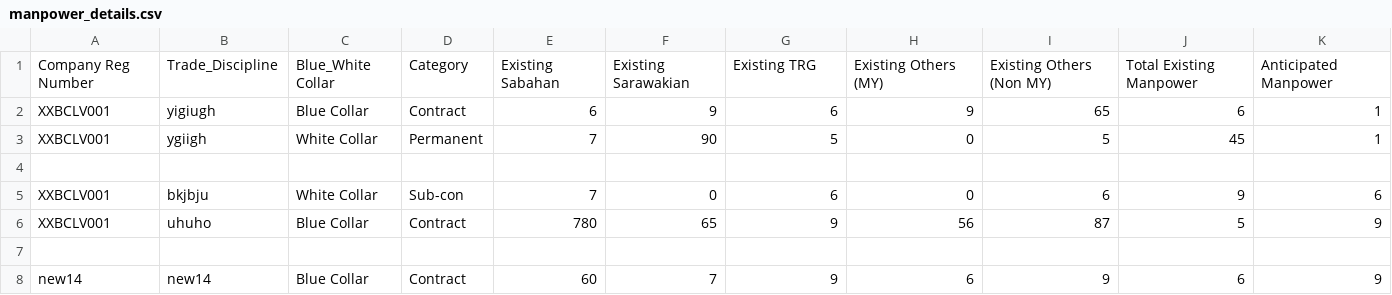
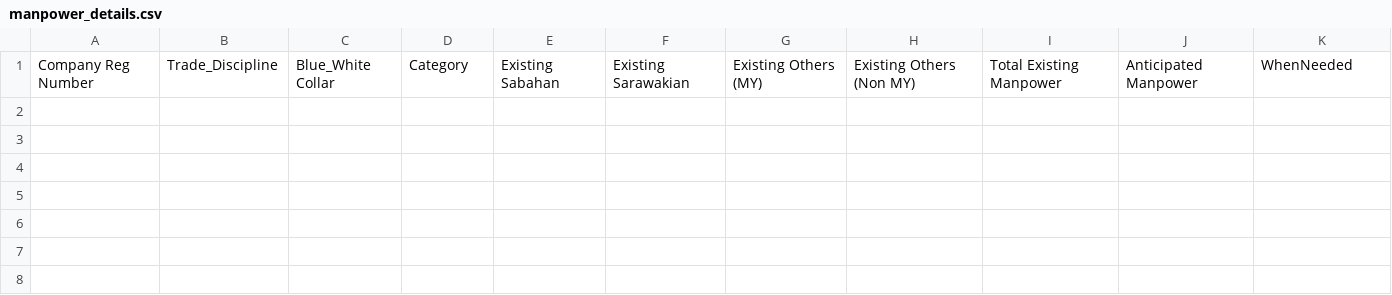
Before and after one commit to booluckgmie/prototype, a CSV file: wfvendor/manpower_details.csv, drawn as a sheet.

Commit message:
Update manpower_details.csv

```diff
--- a/wfvendor/manpower_details.csv
+++ b/wfvendor/manpower_details.csv
@@ -1,8 +1 @@
-Company Reg Number,Trade_Discipline,Blue_White Collar,Category,Existing Sabahan,Existing Sarawakian,Existing TRG,Existing Others (MY),Existing Others (Non MY),Total Existing Manpower,Anticipated Manpower
-XXBCLV001,yigiugh,Blue Collar,Contract,6,9,6,9,65,6,1
-XXBCLV001,ygiigh,White Collar,Permanent,7,90,5,0,5,45,1
-
-XXBCLV001,bkjbju,White Collar,Sub-con,7,0,6,0,6,9,6
-XXBCLV001,uhuho,Blue Collar,Contract,780,65,9,56,87,5,9
-
-new14,new14,Blue Collar,Contract,60,7,9,6,9,6,9
+Company Reg Number,Trade_Discipline,Blue_White Collar,Category,Existing Sabahan,Existing Sarawakian,Existing Others (MY),Existing Others (Non MY),Total Existing Manpower,Anticipated Manpower, WhenNeeded
```
